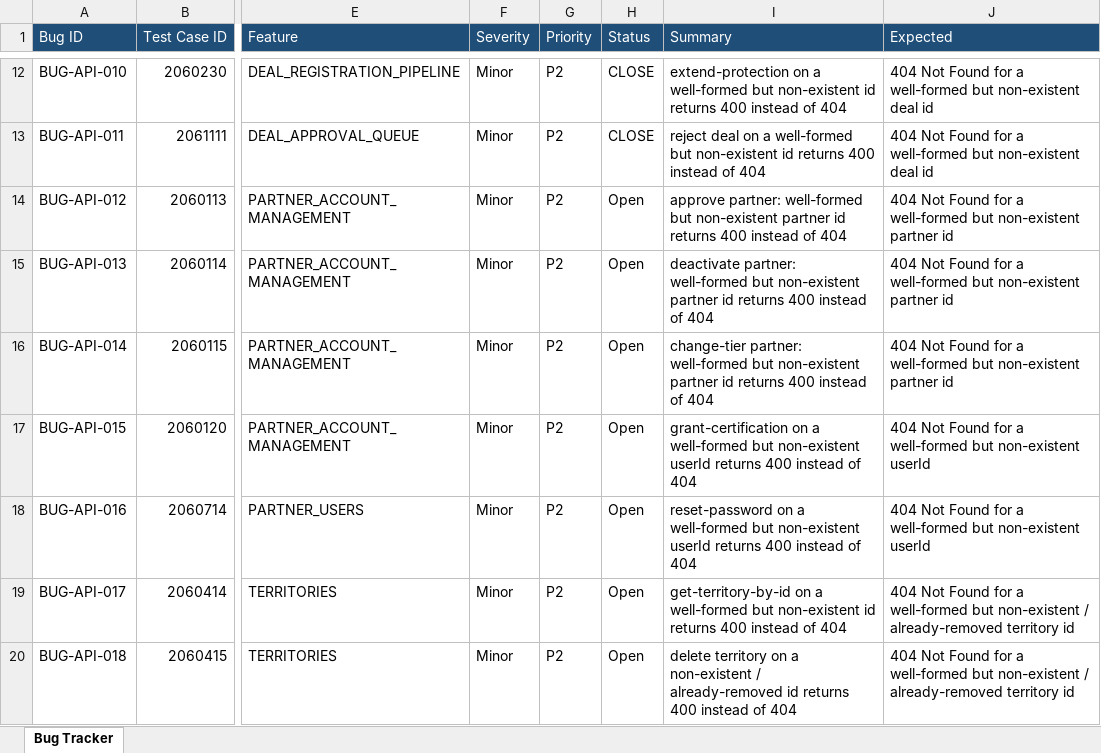
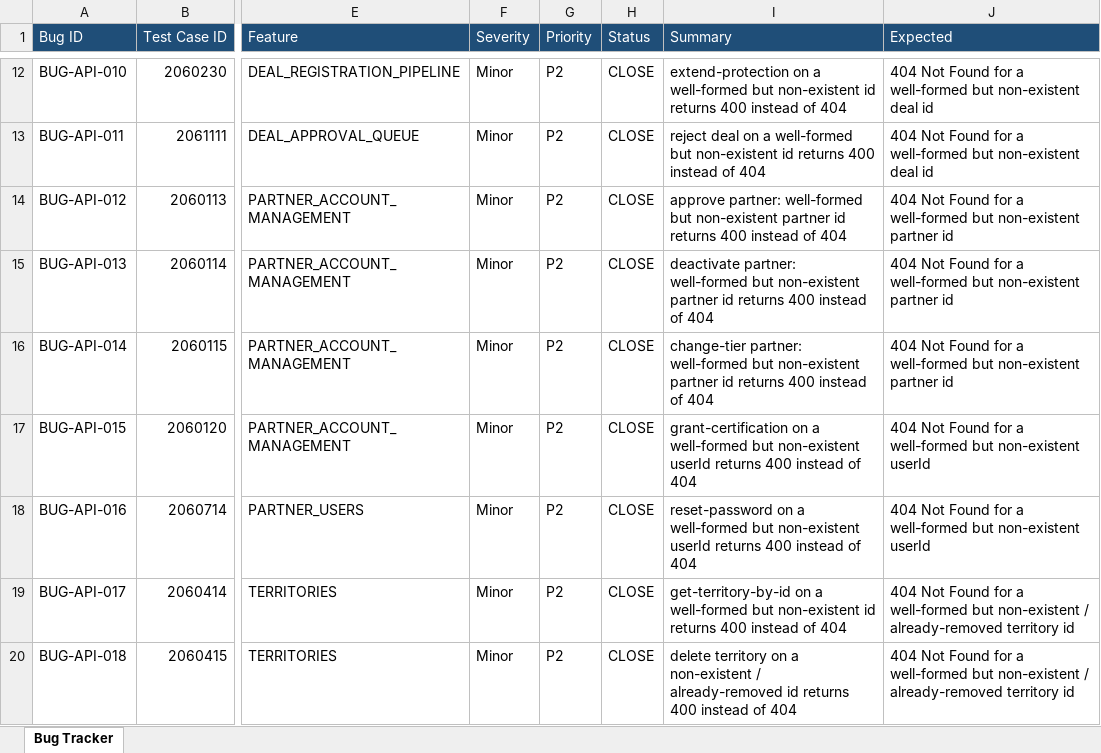
Before and after one commit to TrangLeQuoc/blazeup-automation, an Excel workbook: docs/blazeup/Bug_Tracker.xlsx, sheet Bug Tracker, drawn as a sheet; only a part is shown, gaps mark what is left out; values as stored, in another font and other column widths than the file's, no borders; the diff covers the shown part only; the diff names each change by its address in the sheet, - before the commit and + after, or states it on an @@ line.

```diff
--- a/docs/blazeup/Bug_Tracker.xlsx (sheet Bug Tracker)
+++ b/docs/blazeup/Bug_Tracker.xlsx (sheet Bug Tracker)
-H14:H20 (Status): Open
+H14:H20 (Status): CLOSE
```
Also changed, not shown: 15 added rows and 15 edited cells elsewhere in this sheet, 56 other files.
